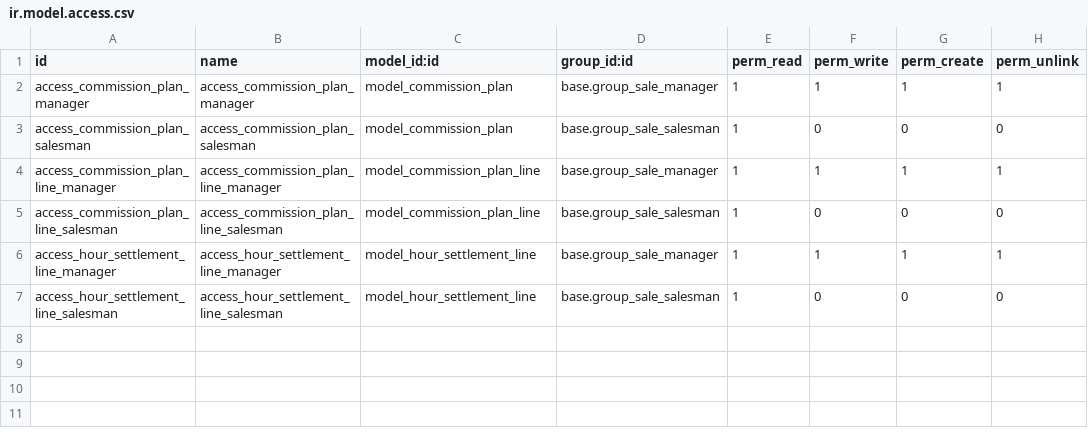
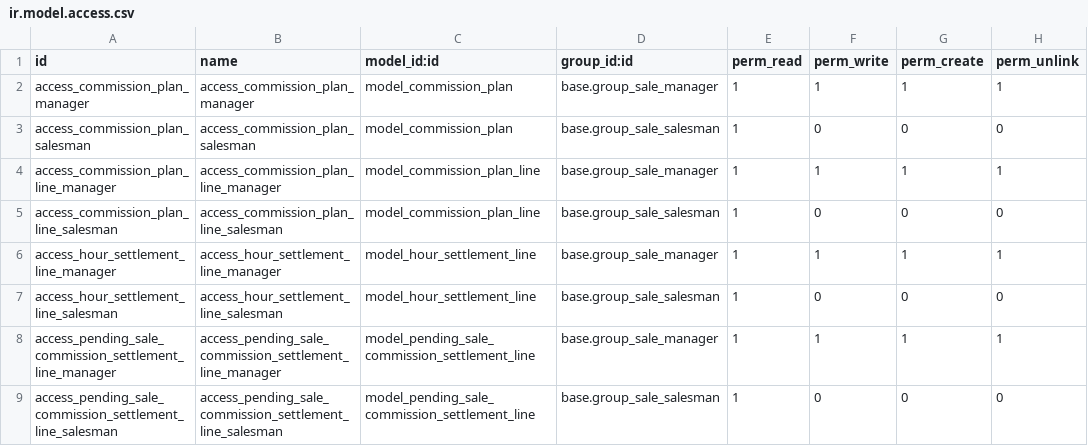
Before and after one commit to Comunitea/CMNT_00071_2016_JUA, a CSV file: project-addons/cmnt_custom_commissions/security/ir.model.access.csv, drawn as a sheet; the diff names each change by its address in the sheet, - before the commit and + after, or states it on an @@ line.

Commit message:
[ADD]cmnt_custom_commissions: Añadia registro de liquidaciones pendientes

```diff
--- a/project-addons/cmnt_custom_commissions/security/ir.model.access.csv
+++ b/project-addons/cmnt_custom_commissions/security/ir.model.access.csv
+row 8: access_pending_sale_commission_settlement_line_manager | access_pending_sale_commission_settlement_line_manager | model_pending_sale_commission_settlement_line | base.group_sale_manager | 1 | 1 | 1 | 1
+row 9: access_pending_sale_commission_settlement_line_salesman | access_pending_sale_commission_settlement_line_salesman | model_pending_sale_commission_settlement_line | base.group_sale_salesman | 1 | 0 | 0 | 0
```
Also changed, not shown: 5 other files.
